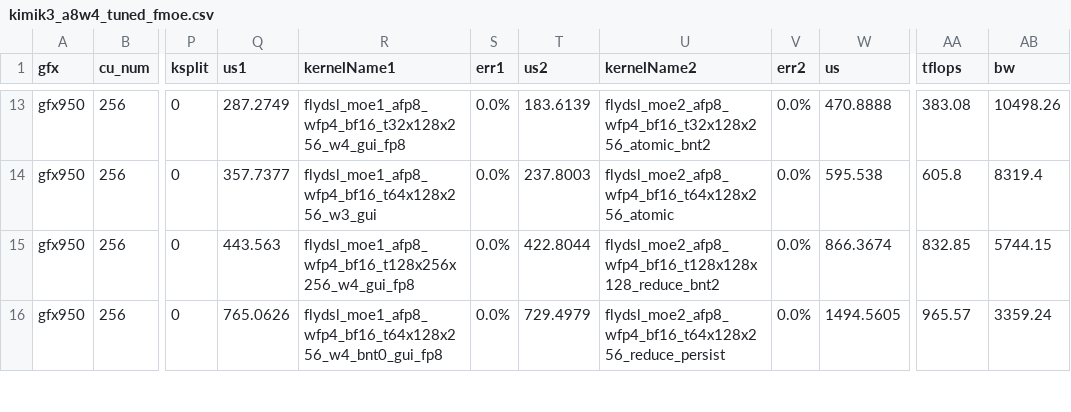
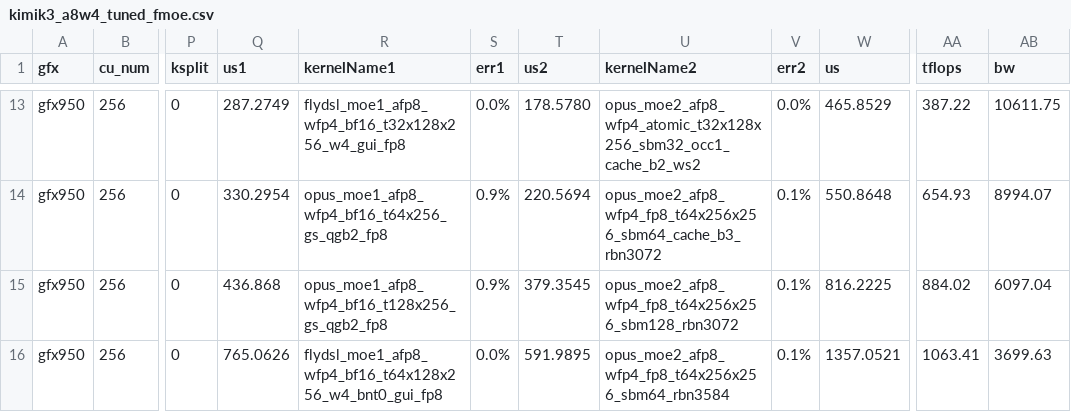
Before and after one commit to xiaobochen-amd/aiter, a CSV file: aiter/configs/model_configs/kimik3_a8w4_tuned_fmoe.csv, drawn as a sheet; only a part is shown, gaps mark what is left out; the diff covers the shown part only; the diff names each change by its address in the sheet, - before the commit and + after, or states it on an @@ line.

```diff
--- a/aiter/configs/model_configs/kimik3_a8w4_tuned_fmoe.csv
+++ b/aiter/configs/model_configs/kimik3_a8w4_tuned_fmoe.csv
-T13 (us2): 183.6139
+T13 (us2): 178.5780
-U13 (kernelName2): flydsl_moe2_afp8_wfp4_bf16_t32x128x256_atomic_bnt2
+U13 (kernelName2): opus_moe2_afp8_wfp4_atomic_t32x128x256_sbm32_occ1_cache_b2_ws2
-W13 (us): 470.8888
+W13 (us): 465.8529
-AA13 (tflops): 383.08
+AA13 (tflops): 387.22
-AB13 (bw): 10498.26
+AB13 (bw): 10611.75
-Q14 (us1): 357.7377
+Q14 (us1): 330.2954
-R14 (kernelName1): flydsl_moe1_afp8_wfp4_bf16_t64x128x256_w3_gui
+R14 (kernelName1): opus_moe1_afp8_wfp4_bf16_t64x256_gs_qgb2_fp8
-S14:S15 (err1): 0.0%
+S14:S15 (err1): 0.9%
-T14 (us2): 237.8003
+T14 (us2): 220.5694
-U14 (kernelName2): flydsl_moe2_afp8_wfp4_bf16_t64x128x256_atomic
+U14 (kernelName2): opus_moe2_afp8_wfp4_fp8_t64x256x256_sbm64_cache_b3_rbn3072
-V14:V16 (err2): 0.0%
+V14:V16 (err2): 0.1%
-W14 (us): 595.538
+W14 (us): 550.8648
-AA14 (tflops): 605.8
+AA14 (tflops): 654.93
-AB14 (bw): 8319.4
+AB14 (bw): 8994.07
-Q15 (us1): 443.563
+Q15 (us1): 436.868
-R15 (kernelName1): flydsl_moe1_afp8_wfp4_bf16_t128x256x256_w4_gui_fp8
+R15 (kernelName1): opus_moe1_afp8_wfp4_bf16_t128x256_gs_qgb2_fp8
-T15 (us2): 422.8044
+T15 (us2): 379.3545
-U15 (kernelName2): flydsl_moe2_afp8_wfp4_bf16_t128x128x128_reduce_bnt2
+U15 (kernelName2): opus_moe2_afp8_wfp4_fp8_t64x256x256_sbm128_rbn3072
-W15 (us): 866.3674
+W15 (us): 816.2225
-AA15 (tflops): 832.85
+AA15 (tflops): 884.02
-AB15 (bw): 5744.15
+AB15 (bw): 6097.04
-T16 (us2): 729.4979
+T16 (us2): 591.9895
-U16 (kernelName2): flydsl_moe2_afp8_wfp4_bf16_t64x128x256_reduce_persist
+U16 (kernelName2): opus_moe2_afp8_wfp4_fp8_t64x256x256_sbm64_rbn3584
-W16 (us): 1494.5605
+W16 (us): 1357.0521
-AA16 (tflops): 965.57
+AA16 (tflops): 1063.41
-AB16 (bw): 3359.24
+AB16 (bw): 3699.63
```
Also changed, not shown: 122 edited cells elsewhere in this file, 14 other files.
